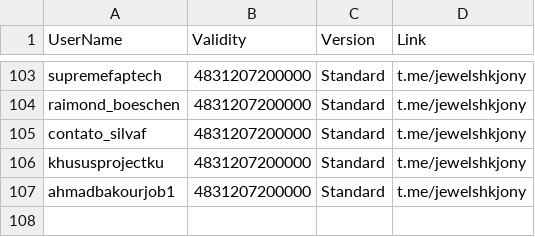
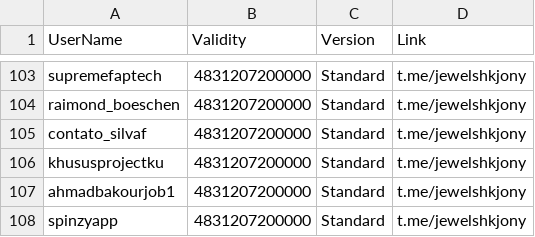
Before and after one commit to jewelshkjony/PublicFolder, a CSV file: GooglePlayBilling.csv, drawn as a sheet; only a part is shown, gaps mark what is left out; the diff names each change by its address in the sheet, - before the commit and + after, or states it on an @@ line.

Commit message:
Added spinzyapp for GooglePlayBilling
Registered for V7.x.x

```diff
--- a/GooglePlayBilling.csv
+++ b/GooglePlayBilling.csv
+row 108: spinzyapp | 4831207200000 | Standard | t.me/jewelshkjony
```
